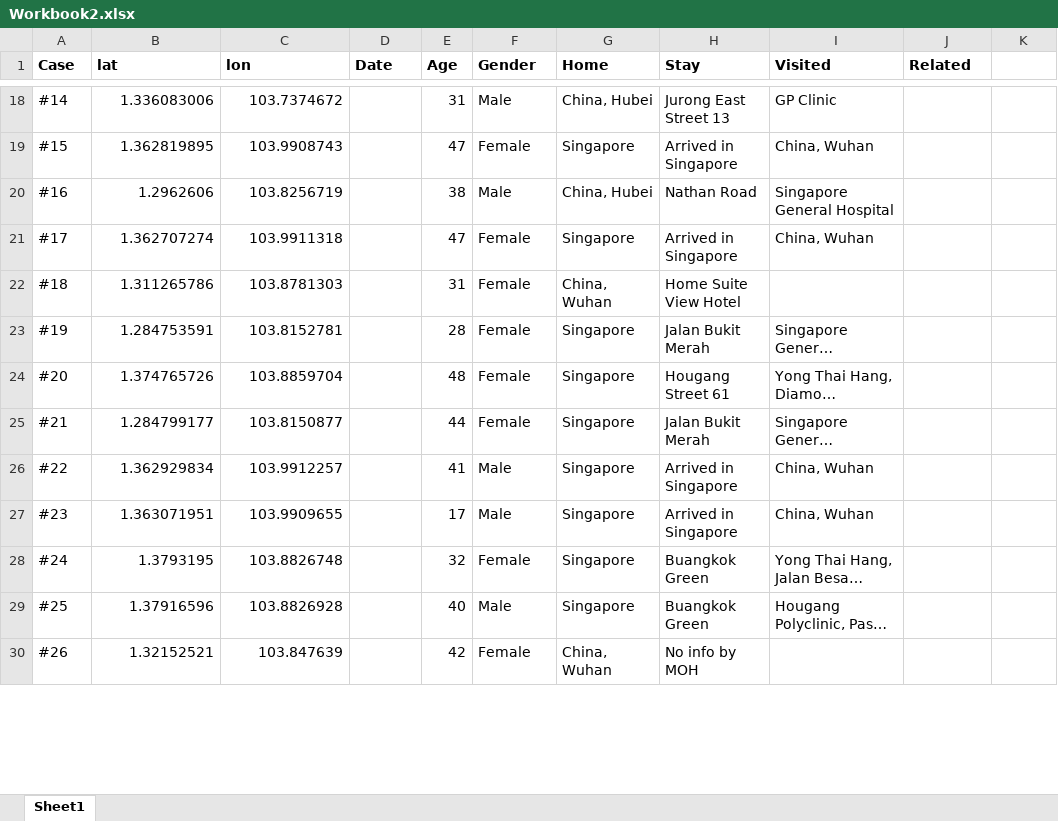
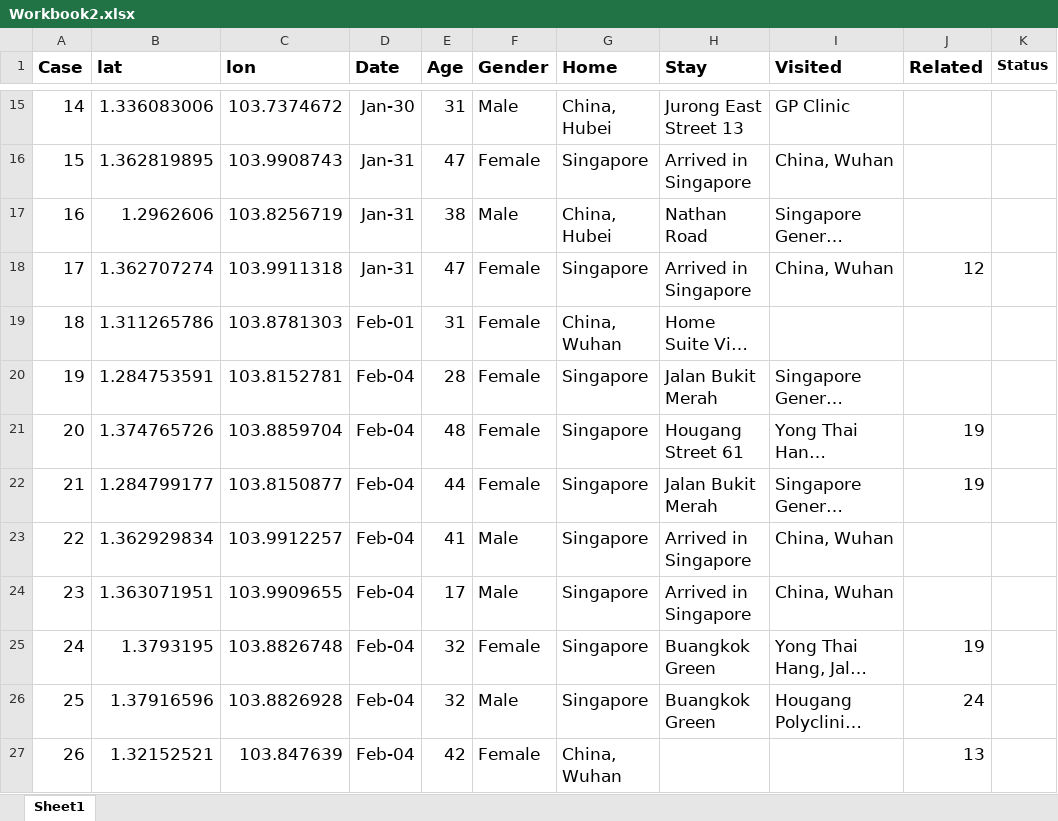
Before and after one commit to nlog2n/sgcorona, an Excel workbook: Workbook2.xlsx, sheet Sheet1, drawn as a sheet; only a part is shown, gaps mark what is left out; long unchanged cells end in …; values as stored, in another font and other column widths than the file's, no borders; addresses are those after the commit; the diff covers the shown part only; the diff names each change by its address in the sheet, - before the commit and + after, or states it on an @@ line.

```diff
--- a/Workbook2.xlsx (sheet Sheet1)
+++ b/Workbook2.xlsx (sheet Sheet1)
@@ A1:J1 text size: larger @@
-K1: (empty)
+K1: Status
-A15 (Case): #14
+A15 (Case): 14
@@ A15:C27 text size: larger @@
-D15 (Date): (empty)
+D15 (Date): Jan-30
@@ E15:I18 text size: larger @@
-A16 (Case): #15
+A16 (Case): 15
-D16:D18 (Date): (empty)
+D16:D18 (Date): Jan-31
-A17 (Case): #16
+A17 (Case): 16
-A18 (Case): #17
+A18 (Case): 17
-J18 (Related): (empty)
+J18 (Related): 12
-A19 (Case): #18
+A19 (Case): 18
-D19 (Date): (empty)
+D19 (Date): Feb-01
@@ E19:H19 text size: larger @@
-A20 (Case): #19
+A20 (Case): 19
-D20:D27 (Date): (empty)
+D20:D27 (Date): Feb-04
@@ E20:I26 text size: larger @@
-A21 (Case): #20
+A21 (Case): 20
-J21:J22 (Related): (empty)
+J21:J22 (Related): 19
-A22 (Case): #21
+A22 (Case): 21
-A23 (Case): #22
+A23 (Case): 22
-A24 (Case): #23
+A24 (Case): 23
-A25 (Case): #24
+A25 (Case): 24
-J25 (Related): (empty)
+J25 (Related): 19
-A26 (Case): #25
+A26 (Case): 25
-E26 (Age): 40
+E26 (Age): 32
-J26 (Related): (empty)
+J26 (Related): 24
-A27 (Case): #26
+A27 (Case): 26
@@ E27:G27 text size: larger @@
-H27 (Stay): No info by MOH
+H27 (Stay): (empty)
-J27 (Related): (empty)
+J27 (Related): 13
```
Also changed, not shown: 3 removed rows, 36 edited cells and cell formats elsewhere in this sheet, 4 other files.
